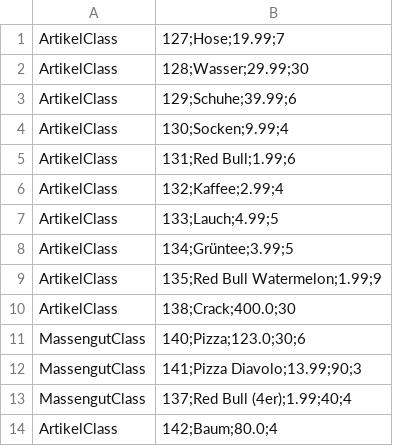
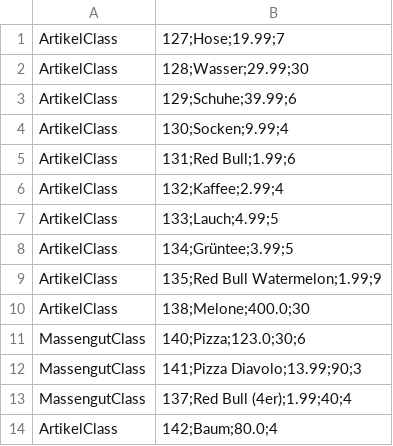
Before and after one commit to omarelhussein/EShop, a CSV file: artikel.csv, drawn as a sheet.

```diff
--- a/artikel.csv
+++ b/artikel.csv
@@ -9,3 +9,3 @@ ArtikelClass|134;Grüntee;3.99;5
 ArtikelClass|135;Red Bull Watermelon;1.99;9
-ArtikelClass|138;Crack;400.0;30
+ArtikelClass|138;Melone;400.0;30
 MassengutClass|140;Pizza;123.0;30;6
```
Also changed, not shown: ereignis.csv, 1 other file.
